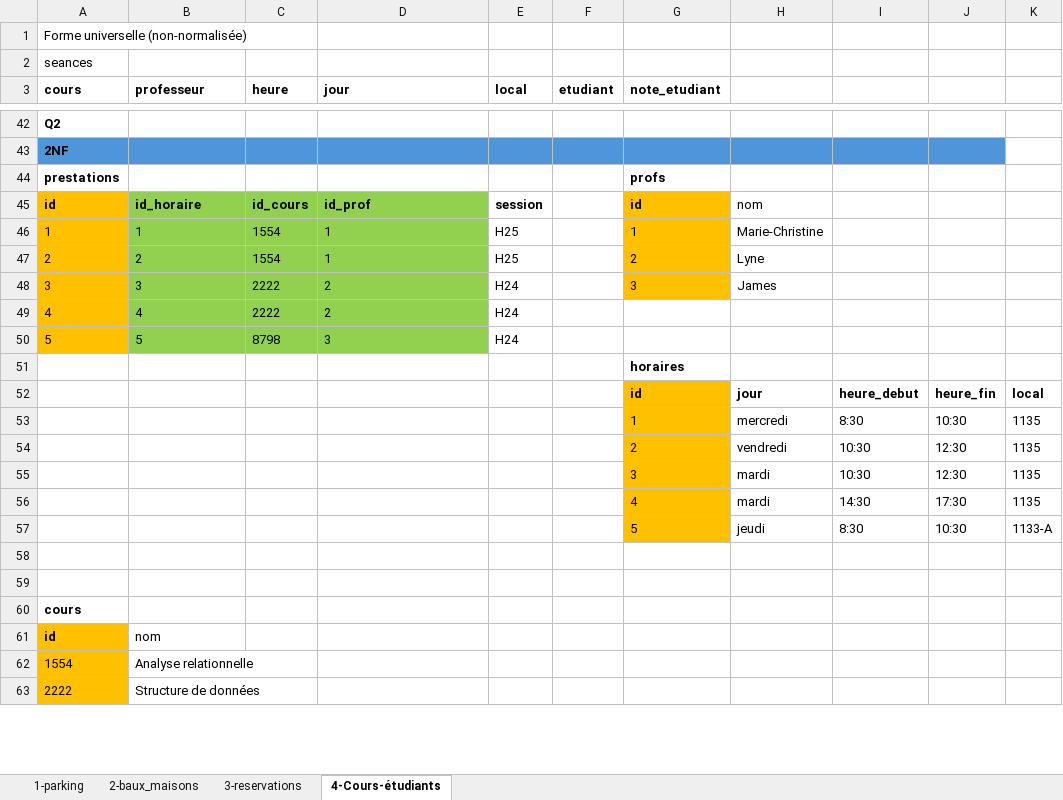
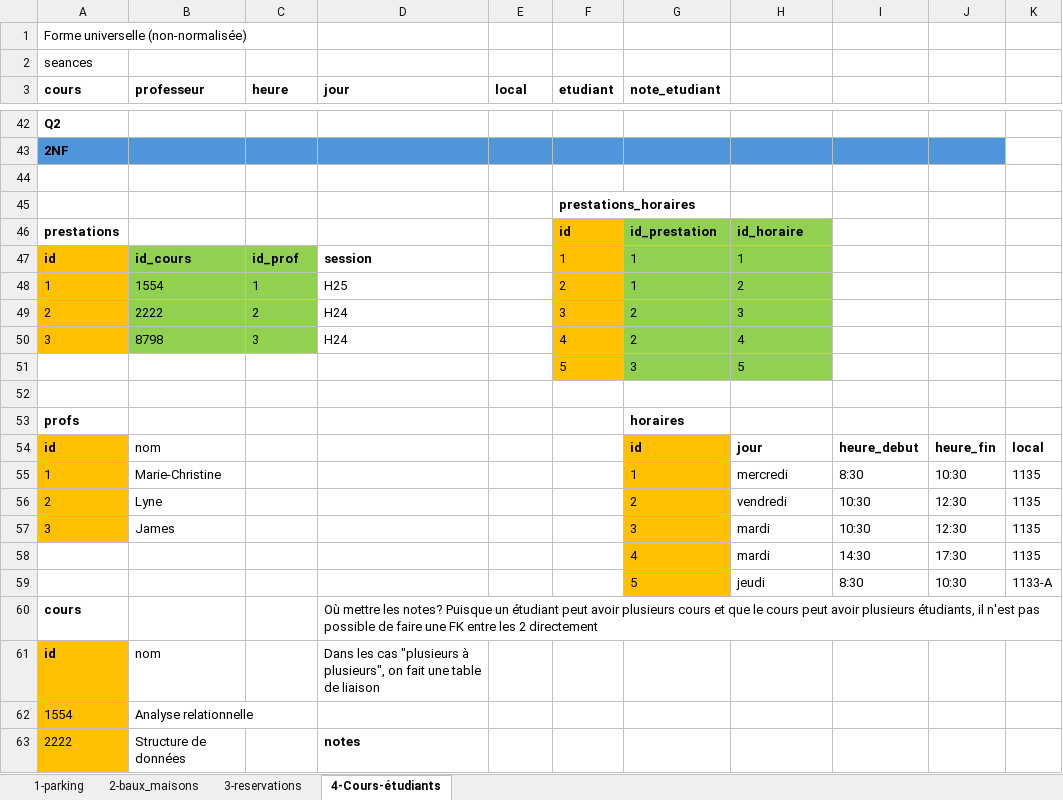
Before and after one commit to m-cbelanger/420-OSY-SW-Analyse-relationnelle, an Excel workbook: semaine09/Exercices Normalisation CORRIGÉ.xlsx, sheet 4-Cours-étudiants, drawn as a sheet; only a part is shown, gaps mark what is left out; values as stored, in another font and other column widths than the file's, no borders; removed rows and columns are numbered as before the commit, all else as after; the diff covers the shown part only; the diff names each change by its address in the sheet, - before the commit and + after, or states it on an @@ line.

Commit message:
corrigé Excel

```diff
--- a/semaine09/Exercices Normalisation CORRIGÉ.xlsx (sheet 4-Cours-étudiants)
+++ b/semaine09/Exercices Normalisation CORRIGÉ.xlsx (sheet 4-Cours-étudiants)
-row 44: prestations |  |  |  |  |  | profs
+row 44: (empty)
-row 45: id | id_horaire | id_cours | id_prof | session |  | id | nom
-row 46: 1 | 1 | 1554 | 1 | H25 |  | 1 | Marie-Christine
-row 47: 2 | 2 | 1554 | 1 | H25 |  | 2 | Lyne
-row 48: 3 | 3 | 2222 | 2 | H24 |  | 3 | James
-row 49: 4 | 4 | 2222 | 2 | H24
-row 50: 5 | 5 | 8798 | 3 | H24
+row 45:  |  |  |  |  | prestations_horaires
+row 46: prestations |  |  |  |  | id | id_prestation | id_horaire
+row 47: id | id_cours | id_prof | session |  | 1 | 1 | 1
+row 48: 1 | 1554 | 1 | H25 |  | 2 | 1 | 2
+row 49: 2 | 2222 | 2 | H24 |  | 3 | 2 | 3
+row 50: 3 | 8798 | 3 | H24 |  | 4 | 2 | 4
+row 51:  |  |  |  |  | 5 | 3 | 5
-G52 (note_etudiant): horaires
+G52 (note_etudiant): (empty)
+row 53: profs |  |  |  |  |  | horaires
-A54 (cours): (empty)
+A54 (cours): id
-A54:A57 fill: none
+A54:A57 fill: #FFC000
-B54 (professeur): (empty)
+B54 (professeur): nom
-A55 (cours): (empty)
+A55 (cours): 1
-B55 (professeur): (empty)
+B55 (professeur): Marie-Christine
-A56 (cours): (empty)
+A56 (cours): 2
-B56 (professeur): (empty)
+B56 (professeur): Lyne
-A57 (cours): (empty)
+A57 (cours): 3
-B57 (professeur): (empty)
+B57 (professeur): James
-row 58: (empty)
-row 59: (empty)
-D60 (jour): (empty)
+D60 (jour): Où mettre les notes? Puisque un étudiant peut avoir plusieurs cours et que le cours peut avoir plusieurs étudiants, il n'est pas possible de faire une FK entre les 2 directement
-D61 (jour): (empty)
+D61 (jour): Dans les cas "plusieurs à plusieurs", on fait une table de liaison
-D63 (jour): (empty)
+D63 (jour): notes
```
Also changed, not shown: 2 added rows, 2 removed rows, 24 edited cells and cell formats elsewhere in this sheet.
